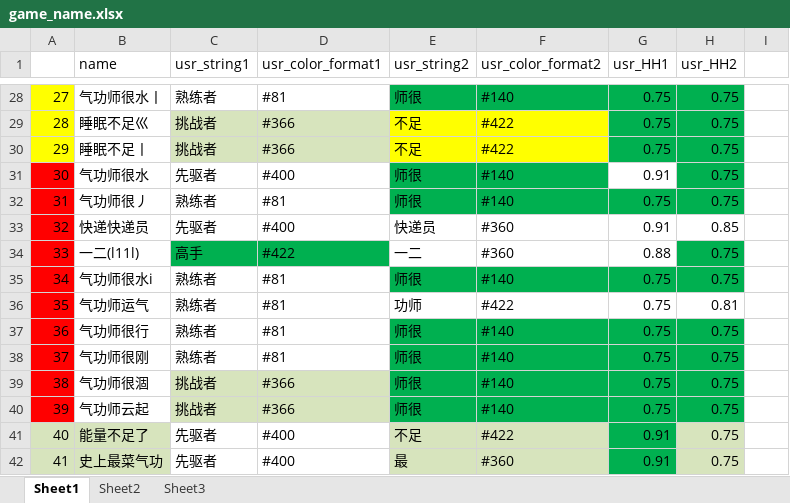
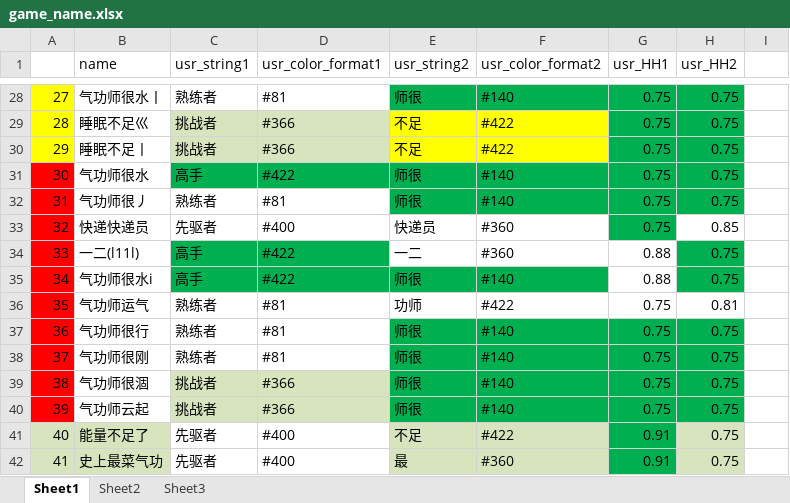
Before and after one commit to Lightman-yang/webdriver_new, an Excel workbook: lw/game_name.xlsx, sheet Sheet1, drawn as a sheet; only a part is shown, gaps mark what is left out; values as stored, in another font and other column widths than the file's, no borders; the diff names each change by its address in the sheet, - before the commit and + after, or states it on an @@ line.

```diff
--- a/lw/game_name.xlsx (sheet Sheet1)
+++ b/lw/game_name.xlsx (sheet Sheet1)
-C31 (usr_string1): 先驱者
+C31 (usr_string1): 高手
-C31:D31 fill: none
+C31:D31 fill: #00B050
-D31 (usr_color_format1): #400
+D31 (usr_color_format1): #422
-G31 (usr_HH1): 0.91
+G31 (usr_HH1): 0.75
-G31 fill: none
+G31 fill: #00B050
-G33 (usr_HH1): 0.91
+G33 (usr_HH1): 0.75
-G33 fill: none
+G33 fill: #00B050
-C35 (usr_string1): 熟练者
+C35 (usr_string1): 高手
-C35:D35 fill: none
+C35:D35 fill: #00B050
-D35 (usr_color_format1): #81
+D35 (usr_color_format1): #422
-G35 (usr_HH1): 0.75
+G35 (usr_HH1): 0.88
-G35 fill: #00B050
+G35 fill: none
```
Also changed, not shown: 1 other file.
